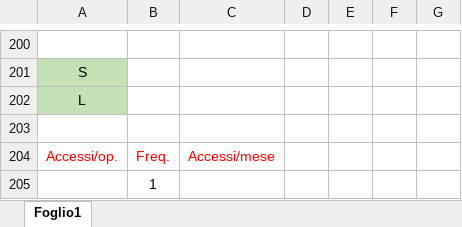
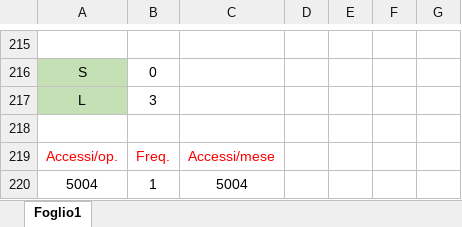
Before and after one commit to luigi-borriello00/Vaccinations-Tracker, an Excel workbook: Operazioni, volume dei dati, accessi e ridondanze/Accessi.xlsx, sheet Foglio1, drawn as a sheet; only a part is shown, gaps mark what is left out; values as stored, in another font and other column widths than the file's, no borders; removed rows and columns are numbered as before the commit, all else as after; the diff covers the shown part only; the diff names each change by its address in the sheet, - before the commit and + after, or states it on an @@ line.

```diff
--- a/Operazioni, volume dei dati, accessi e ridondanze/Accessi.xlsx (sheet Foglio1)
+++ b/Operazioni, volume dei dati, accessi e ridondanze/Accessi.xlsx (sheet Foglio1)
-B216: (empty)
+B216: 0
-B217: (empty)
+B217: 3
-row 205:  | 1
+row 220: 5004 | 1 | 5004
```
Also changed, not shown: 21 added rows, 6 removed rows and 10 edited cells elsewhere in this sheet, Operazioni, volume dei dati, accessi e ridondanze/Ridondanze.xlsx, 1 other file.
